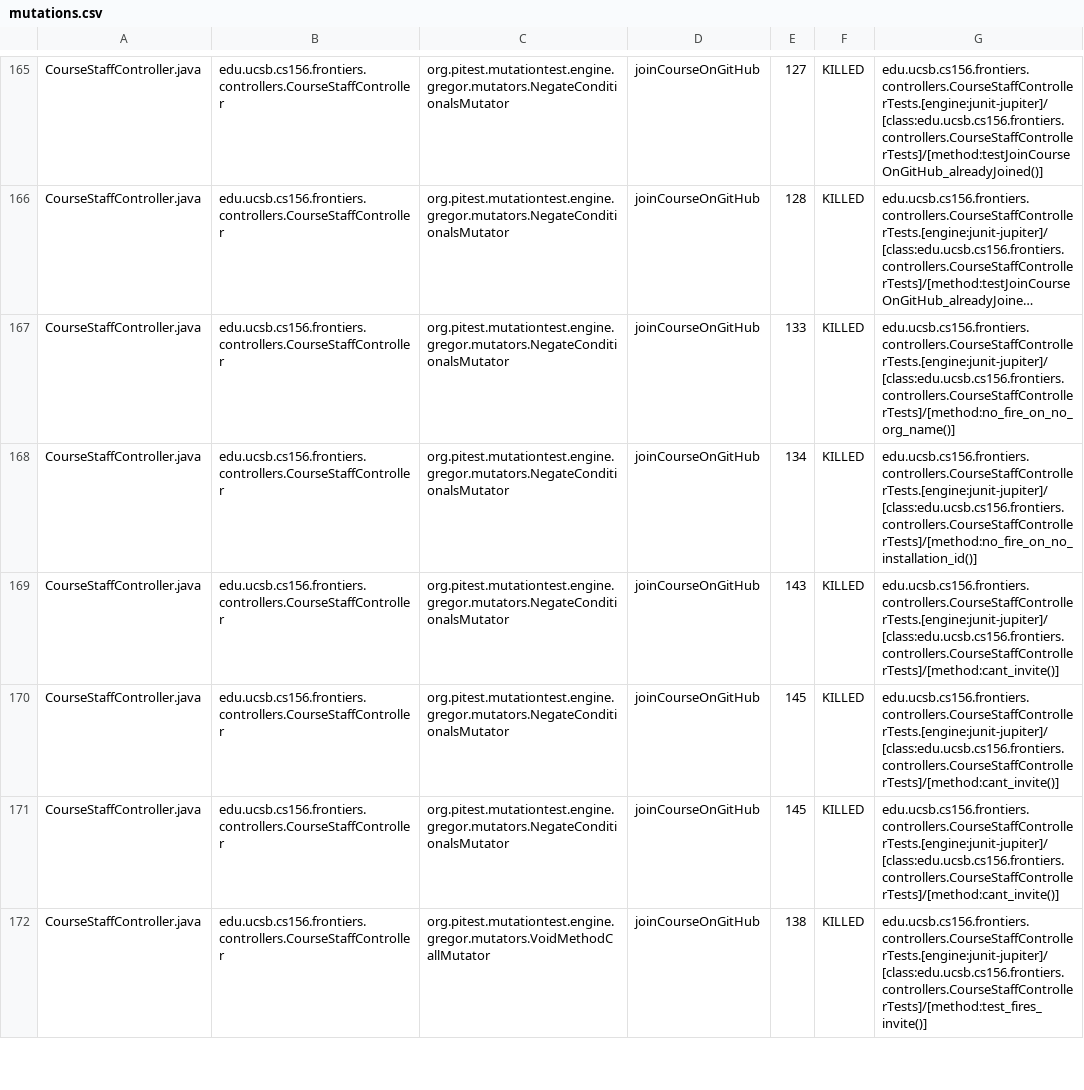
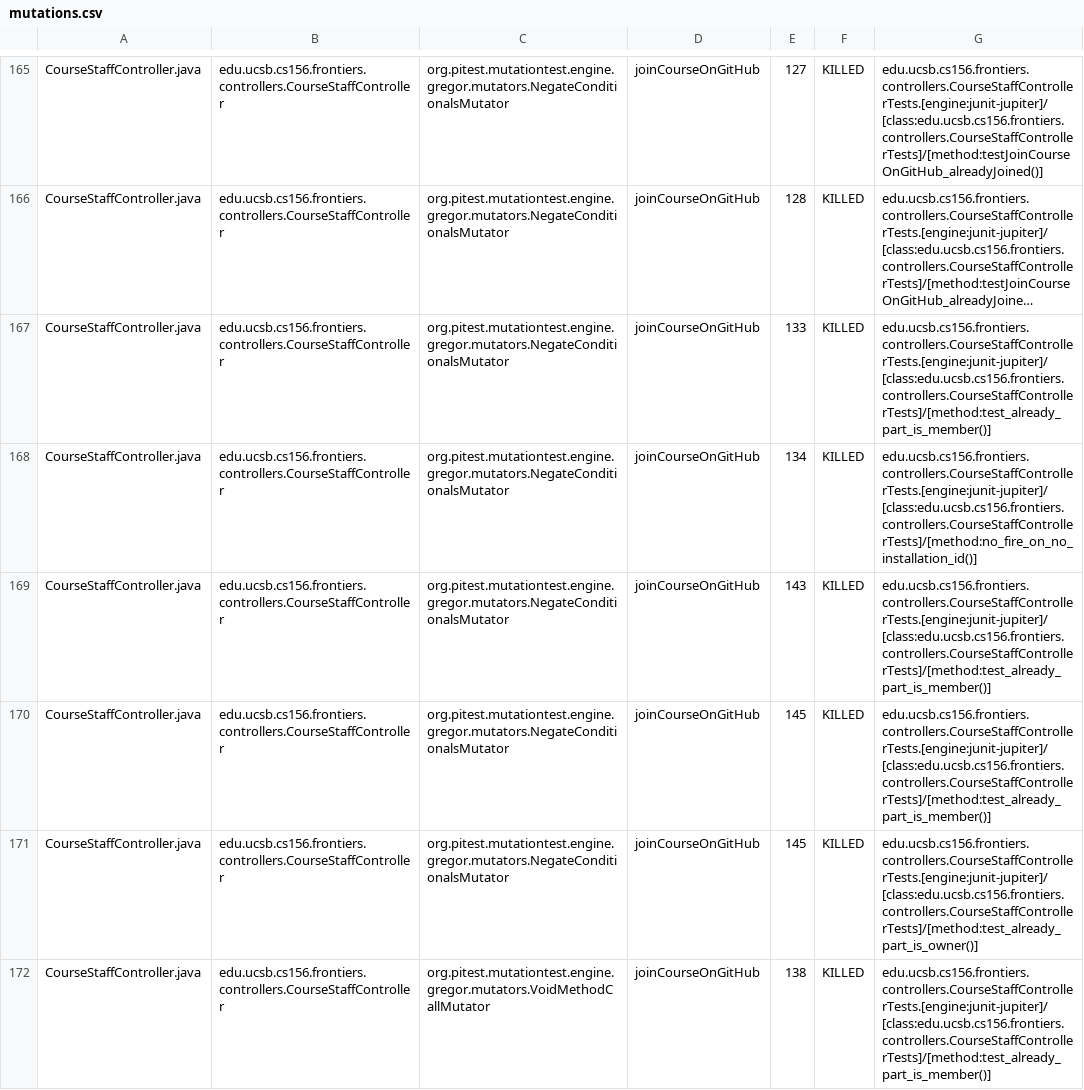
Before and after one commit to ucsb-cs156-f25/proj-frontiers-f25-11, a CSV file: prs/61/pitest/mutations.csv, drawn as a sheet; only a part is shown, gaps mark what is left out; long unchanged cells end in …; the diff covers the shown part only; the diff names each change by its address in the sheet, - before the commit and + after, or states it on an @@ line.

Commit message:
Deploying to gh-pages from @ ucsb-cs156-f25/proj-frontiers-f25-11@f76b4b3f7fe28814b58a7a40f7749868ddf92462 🚀

```diff
--- a/prs/61/pitest/mutations.csv
+++ b/prs/61/pitest/mutations.csv
-G167: edu.ucsb.cs156.frontiers.controllers.CourseStaffControllerTests.[engine:junit-jupiter]/[class:edu.ucsb.cs156.frontiers.controllers.CourseStaffControllerTests]/[method:no_fire_on_no_org_name()]
+G167: edu.ucsb.cs156.frontiers.controllers.CourseStaffControllerTests.[engine:junit-jupiter]/[class:edu.ucsb.cs156.frontiers.controllers.CourseStaffControllerTests]/[method:test_already_part_is_member()]
-G169:G170: edu.ucsb.cs156.frontiers.controllers.CourseStaffControllerTests.[engine:junit-jupiter]/[class:edu.ucsb.cs156.frontiers.controllers.CourseStaffControllerTests]/[method:cant_invite()]
+G169:G170: edu.ucsb.cs156.frontiers.controllers.CourseStaffControllerTests.[engine:junit-jupiter]/[class:edu.ucsb.cs156.frontiers.controllers.CourseStaffControllerTests]/[method:test_already_part_is_member()]
-G171: edu.ucsb.cs156.frontiers.controllers.CourseStaffControllerTests.[engine:junit-jupiter]/[class:edu.ucsb.cs156.frontiers.controllers.CourseStaffControllerTests]/[method:cant_invite()]
+G171: edu.ucsb.cs156.frontiers.controllers.CourseStaffControllerTests.[engine:junit-jupiter]/[class:edu.ucsb.cs156.frontiers.controllers.CourseStaffControllerTests]/[method:test_already_part_is_owner()]
-G172: edu.ucsb.cs156.frontiers.controllers.CourseStaffControllerTests.[engine:junit-jupiter]/[class:edu.ucsb.cs156.frontiers.controllers.CourseStaffControllerTests]/[method:test_fires_invite()]
+G172: edu.ucsb.cs156.frontiers.controllers.CourseStaffControllerTests.[engine:junit-jupiter]/[class:edu.ucsb.cs156.frontiers.controllers.CourseStaffControllerTests]/[method:test_already_part_is_member()]
```
Also changed, not shown: 46 edited cells elsewhere in this file, 54 other files.
